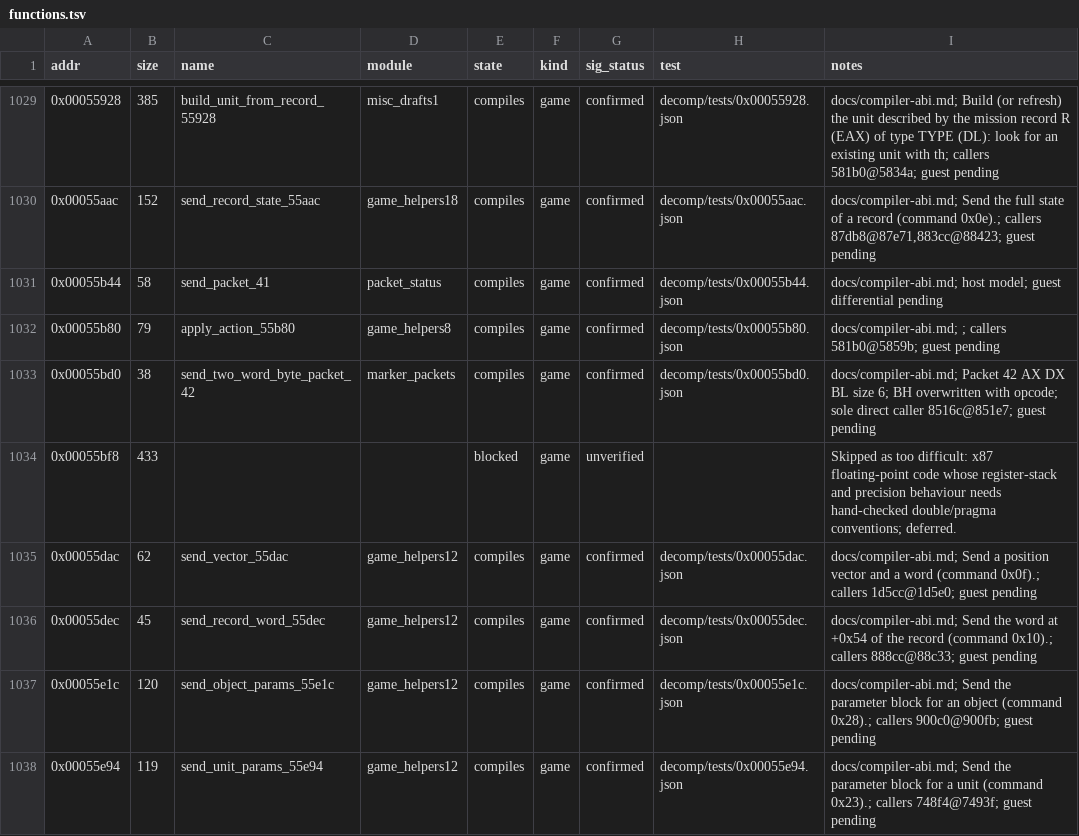
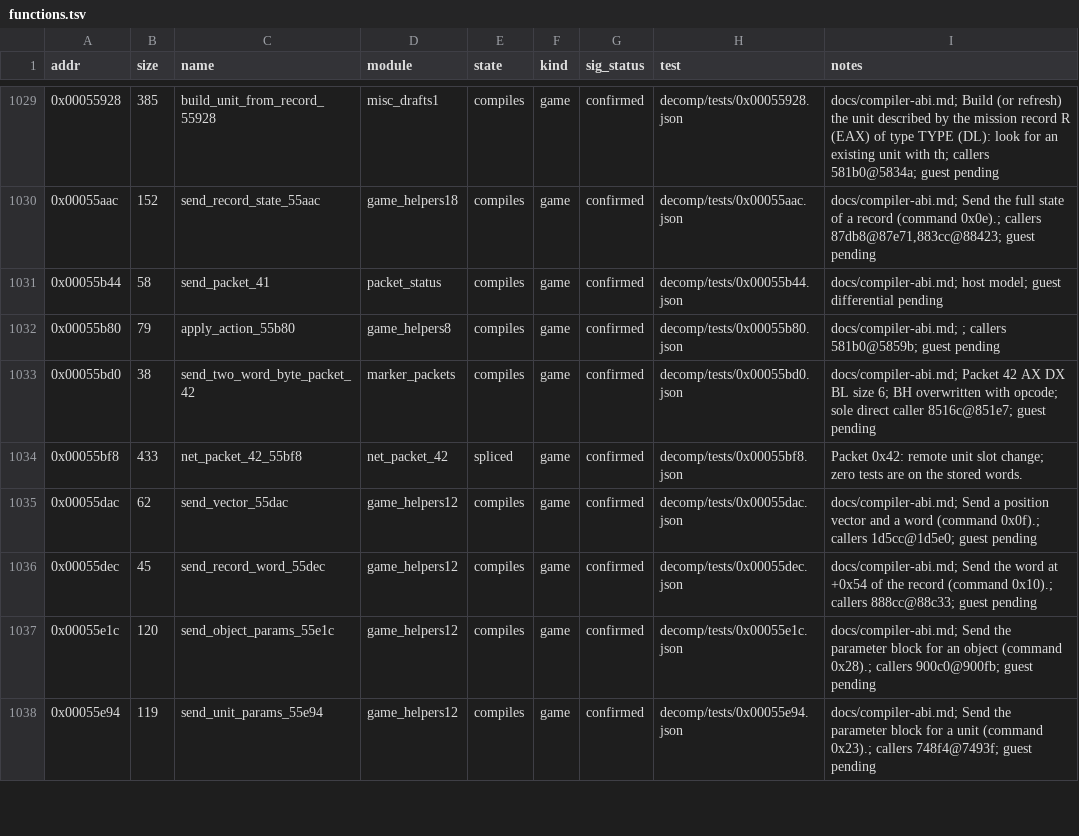
Before and after one commit to Grumbel/ef2000-port, a TSV file: decomp/symbols/functions.tsv, drawn as a sheet; only a part is shown, gaps mark what is left out.

```diff
--- a/decomp/symbols/functions.tsv
+++ b/decomp/symbols/functions.tsv
@@ -1033,3 +1033,3 @@ addr	size	name	module	state	kind	sig_status	test	notes
 0x00055bd0	38	send_two_word_byte_packet_42	marker_packets	compiles	game	confirmed	decomp/tests/0x00055bd0.json	docs/compiler-abi.md; Packet 42 AX DX BL size 6; BH overwritten with opcode; sole direct caller 8516c@851e7; guest pending
-0x00055bf8	433			blocked	game	unverified		Skipped as too difficult: x87 floating-point code whose register-stack and precision behaviour needs hand-checked double/pragma conventions; deferred.
+0x00055bf8	433	net_packet_42_55bf8	net_packet_42	spliced	game	confirmed	decomp/tests/0x00055bf8.json	Packet 0x42: remote unit slot change; zero tests are on the stored words.
 0x00055dac	62	send_vector_55dac	game_helpers12	compiles	game	confirmed	decomp/tests/0x00055dac.json	docs/compiler-abi.md; Send a position vector and a word (command 0x0f).; callers 1d5cc@1d5e0; guest pending
```
Also changed, not shown: decomp/symbols/signatures.tsv, 4 other files.
